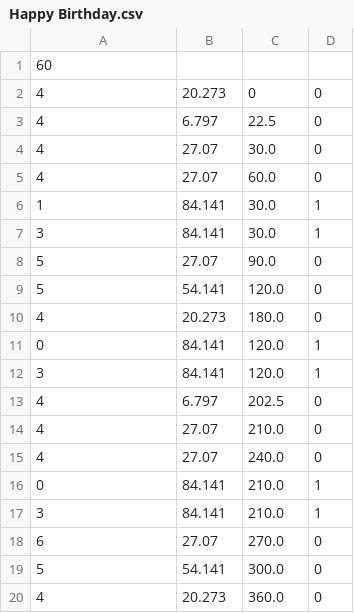
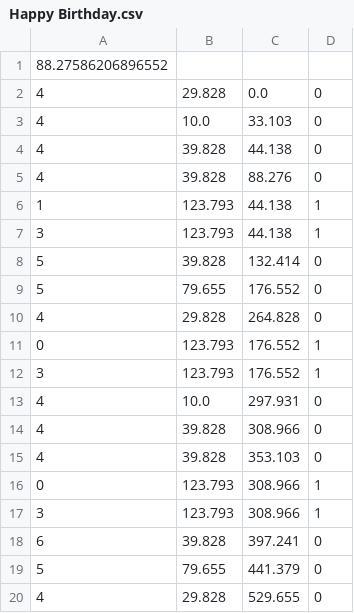
Before and after one commit to legitminh/musicGame, a CSV file: Assets/MachineNotes/Happy Birthday.csv, drawn as a sheet; only a part is shown; the diff covers the shown part only.

```diff
--- a/Assets/MachineNotes/Happy Birthday.csv
+++ b/Assets/MachineNotes/Happy Birthday.csv
@@ -1,20 +1,20 @@
-60
-4,20.273,0,0
-4,6.797,22.5,0
-4,27.07,30.0,0
-4,27.07,60.0,0
-1,84.141,30.0,1
-3,84.141,30.0,1
-5,27.07,90.0,0
-5,54.141,120.0,0
-4,20.273,180.0,0
-0,84.141,120.0,1
-3,84.141,120.0,1
-4,6.797,202.5,0
-4,27.07,210.0,0
-4,27.07,240.0,0
-0,84.141,210.0,1
-3,84.141,210.0,1
-6,27.07,270.0,0
-5,54.141,300.0,0
-4,20.273,360.0,0
+88.27586206896552
+4,29.828,0.0,0
+4,10.0,33.103,0
+4,39.828,44.138,0
+4,39.828,88.276,0
+1,123.793,44.138,1
+3,123.793,44.138,1
+5,39.828,132.414,0
+5,79.655,176.552,0
+4,29.828,264.828,0
+0,123.793,176.552,1
+3,123.793,176.552,1
+4,10.0,297.931,0
+4,39.828,308.966,0
+4,39.828,353.103,0
+0,123.793,308.966,1
+3,123.793,308.966,1
+6,39.828,397.241,0
+5,79.655,441.379,0
+4,29.828,529.655,0
```
Also changed, not shown: 48 edited cells elsewhere in this file, Assets/MachineNotes/Fur Elise.csv, Assets/MachineNotes/Hot Cross Buns.csv, 7 other files.
